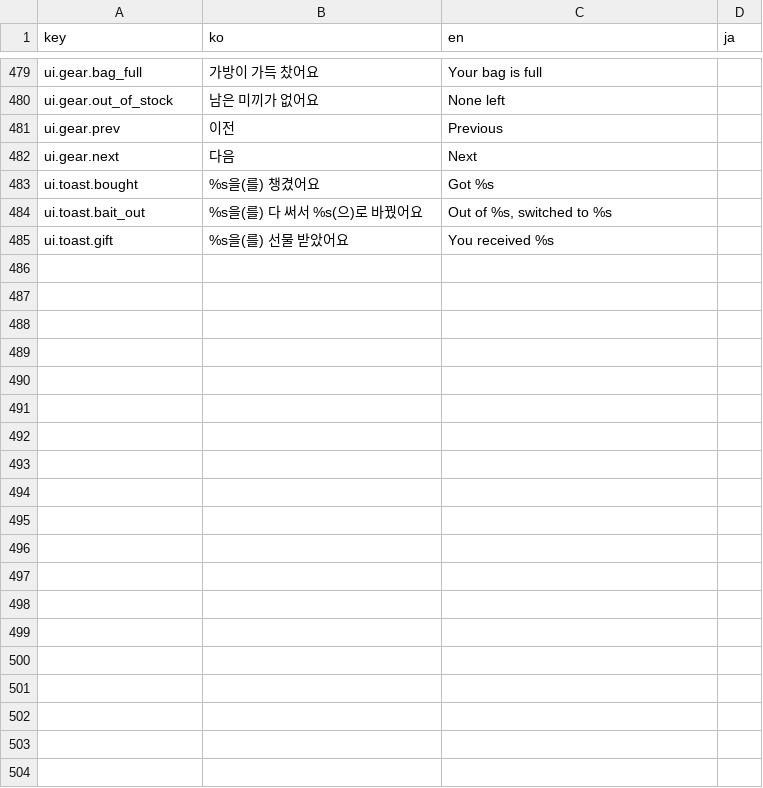
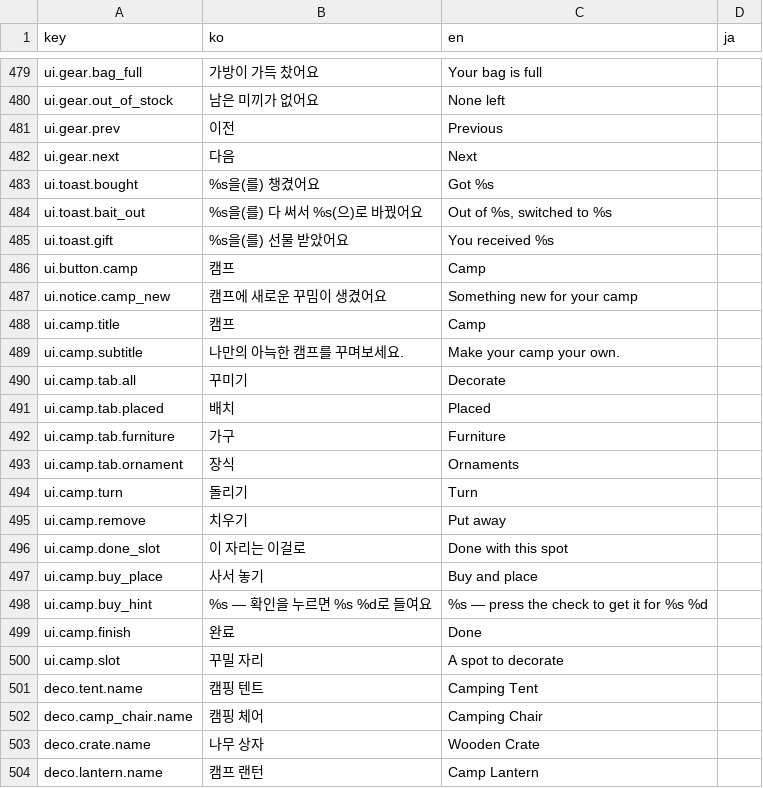
Before and after one commit to jeiel85/ripple-garden, a CSV file: godot/data/localization.csv, drawn as a sheet; only a part is shown, gaps mark what is left out; the diff covers the shown part only; the diff names each change by its address in the sheet, - before the commit and + after, or states it on an @@ line.

```diff
--- a/godot/data/localization.csv
+++ b/godot/data/localization.csv
+row 486: ui.button.camp | 캠프 | Camp
+row 487: ui.notice.camp_new | 캠프에 새로운 꾸밈이 생겼어요 | Something new for your camp
+row 488: ui.camp.title | 캠프 | Camp
+row 489: ui.camp.subtitle | 나만의 아늑한 캠프를 꾸며보세요. | Make your camp your own.
+row 490: ui.camp.tab.all | 꾸미기 | Decorate
+row 491: ui.camp.tab.placed | 배치 | Placed
+row 492: ui.camp.tab.furniture | 가구 | Furniture
+row 493: ui.camp.tab.ornament | 장식 | Ornaments
+row 494: ui.camp.turn | 돌리기 | Turn
+row 495: ui.camp.remove | 치우기 | Put away
+row 496: ui.camp.done_slot | 이 자리는 이걸로 | Done with this spot
+row 497: ui.camp.buy_place | 사서 놓기 | Buy and place
+row 498: ui.camp.buy_hint | %s — 확인을 누르면 %s %d로 들여요 | %s — press the check to get it for %s %d
+row 499: ui.camp.finish | 완료 | Done
+row 500: ui.camp.slot | 꾸밀 자리 | A spot to decorate
+row 501: deco.tent.name | 캠핑 텐트 | Camping Tent
+row 502: deco.camp_chair.name | 캠핑 체어 | Camping Chair
+row 503: deco.crate.name | 나무 상자 | Wooden Crate
+row 504: deco.lantern.name | 캠프 랜턴 | Camp Lantern
```
Also changed, not shown: 20 added rows elsewhere in this file, 36 other files.
